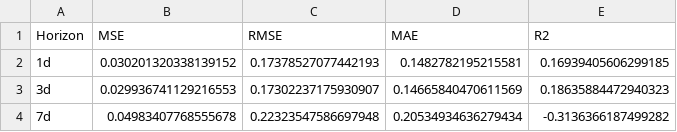
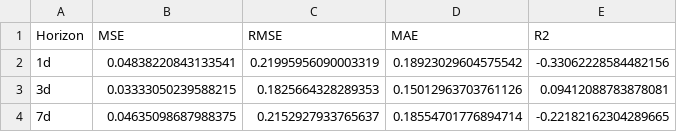
Before and after one commit to JAdamHub/MLOps-Exam-Submission, a CSV file: results/seq2seq_evaluation_results.csv, drawn as a sheet.

```diff
--- a/results/seq2seq_evaluation_results.csv
+++ b/results/seq2seq_evaluation_results.csv
@@ -1,4 +1,4 @@
 Horizon,MSE,RMSE,MAE,R2
-1d,0.030201320338139152,0.17378527077442193,0.1482782195215581,0.16939405606299185
-3d,0.029936741129216553,0.17302237175930907,0.14665840470611569,0.18635884472940323
-7d,0.04983407768555678,0.22323547586697948,0.20534934636279434,-0.3136366187499282
+1d,0.04838220843133541,0.21995956090003319,0.18923029604575542,-0.33062228584482156
+3d,0.03333050239588215,0.1825664328289353,0.15012963703761126,0.09412088783878081
+7d,0.04635098687988375,0.2152927933765637,0.18554701776894714,-0.22182162304289665
```
Also changed, not shown: 16 other files.
